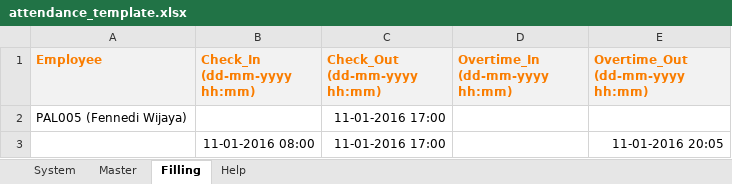
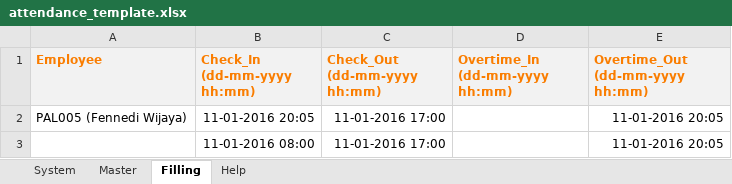
Before and after one commit to dwong2587/wong, an Excel workbook: attendance_template.xlsx, sheet Filling, drawn as a sheet; values as stored, in another font and other column widths than the file's, no borders; the diff names each change by its address in the sheet, - before the commit and + after, or states it on an @@ line.

```diff
--- a/attendance_template.xlsx (sheet Filling)
+++ b/attendance_template.xlsx (sheet Filling)
-B2 (Check_In (dd-mm-yyyy hh:mm)): (empty)
+B2 (Check_In (dd-mm-yyyy hh:mm)): 11-01-2016 20:05
-E2 (Overtime_Out (dd-mm-yyyy hh:mm)): (empty)
+E2 (Overtime_Out (dd-mm-yyyy hh:mm)): 11-01-2016 20:05
```
Also changed, not shown: sheet System.
